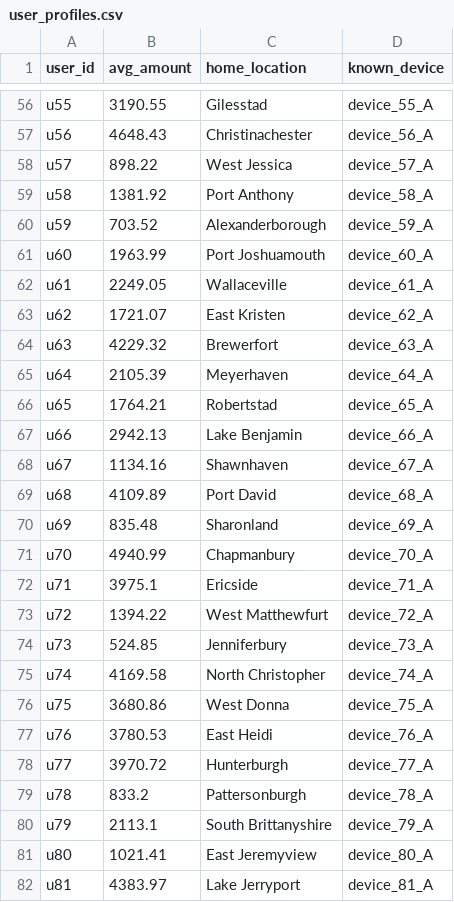
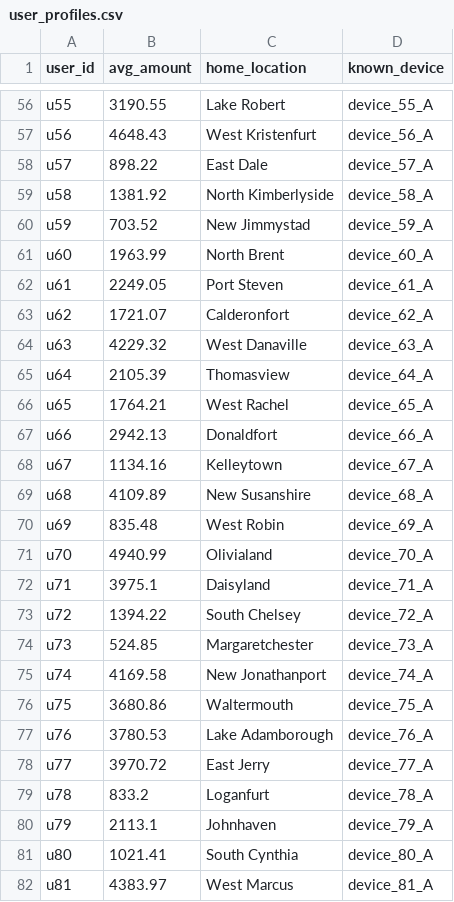
Before and after one commit to Nishka2505/FinProtek, a CSV file: data/user_profiles.csv, drawn as a sheet; only a part is shown, gaps mark what is left out; the diff covers the shown part only; the diff names each change by its address in the sheet, - before the commit and + after, or states it on an @@ line.

```diff
--- a/data/user_profiles.csv
+++ b/data/user_profiles.csv
-C56 (home_location): Gilesstad
+C56 (home_location): Lake Robert
-C57 (home_location): Christinachester
+C57 (home_location): West Kristenfurt
-C58 (home_location): West Jessica
+C58 (home_location): East Dale
-C59 (home_location): Port Anthony
+C59 (home_location): North Kimberlyside
-C60 (home_location): Alexanderborough
+C60 (home_location): New Jimmystad
-C61 (home_location): Port Joshuamouth
+C61 (home_location): North Brent
-C62 (home_location): Wallaceville
+C62 (home_location): Port Steven
-C63 (home_location): East Kristen
+C63 (home_location): Calderonfort
-C64 (home_location): Brewerfort
+C64 (home_location): West Danaville
-C65 (home_location): Meyerhaven
+C65 (home_location): Thomasview
-C66 (home_location): Robertstad
+C66 (home_location): West Rachel
-C67 (home_location): Lake Benjamin
+C67 (home_location): Donaldfort
-C68 (home_location): Shawnhaven
+C68 (home_location): Kelleytown
-C69 (home_location): Port David
+C69 (home_location): New Susanshire
-C70 (home_location): Sharonland
+C70 (home_location): West Robin
-C71 (home_location): Chapmanbury
+C71 (home_location): Olivialand
-C72 (home_location): Ericside
+C72 (home_location): Daisyland
-C73 (home_location): West Matthewfurt
+C73 (home_location): South Chelsey
-C74 (home_location): Jenniferbury
+C74 (home_location): Margaretchester
-C75 (home_location): North Christopher
+C75 (home_location): New Jonathanport
-C76 (home_location): West Donna
+C76 (home_location): Waltermouth
-C77 (home_location): East Heidi
+C77 (home_location): Lake Adamborough
-C78 (home_location): Hunterburgh
+C78 (home_location): East Jerry
-C79 (home_location): Pattersonburgh
+C79 (home_location): Loganfurt
-C80 (home_location): South Brittanyshire
+C80 (home_location): Johnhaven
-C81 (home_location): East Jeremyview
+C81 (home_location): South Cynthia
-C82 (home_location): Lake Jerryport
+C82 (home_location): West Marcus
```
Also changed, not shown: 73 edited cells elsewhere in this file, data/features.csv, data/transactions.csv, 3 other files.
